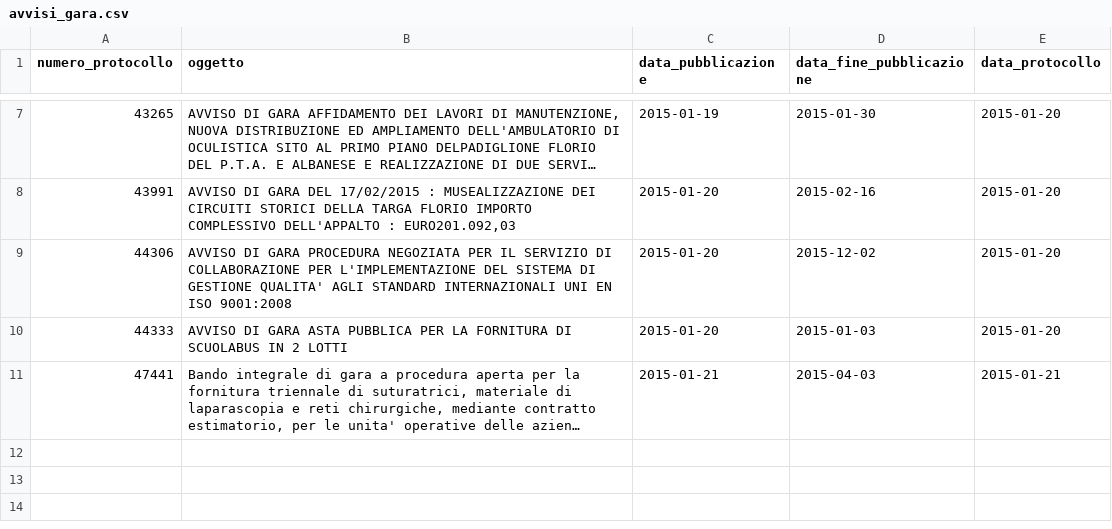
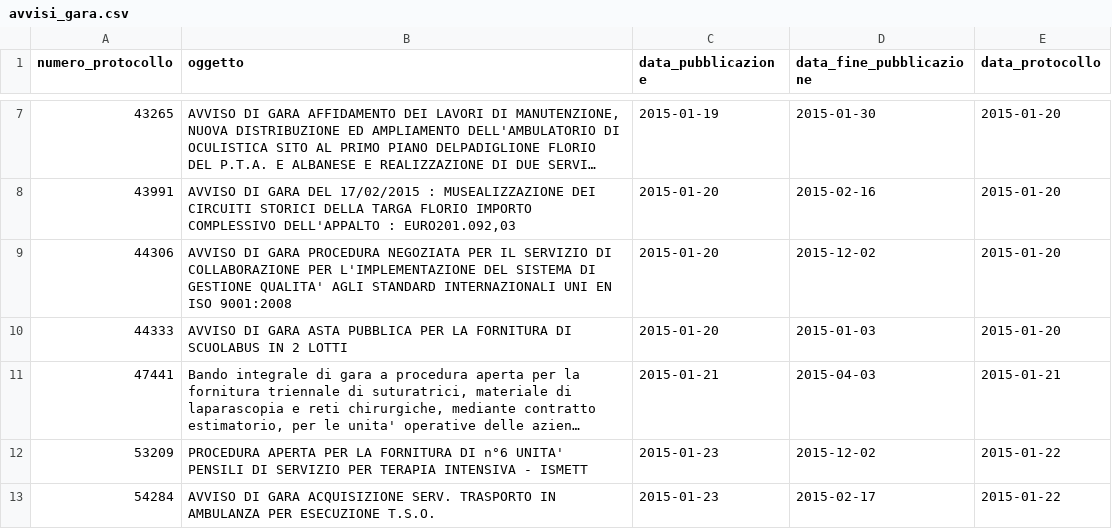
Before and after one commit to aborruso/albopretoriopa, a CSV file: avvisi_gara.csv, drawn as a sheet; only a part is shown, gaps mark what is left out; long unchanged cells end in …; the diff names each change by its address in the sheet, - before the commit and + after, or states it on an @@ line.

Commit message:
update

```diff
--- a/avvisi_gara.csv
+++ b/avvisi_gara.csv
+row 12: 53209 | PROCEDURA APERTA PER LA FORNITURA DI n°6 UNITA' PENSILI DI SERVIZIO PER TERAPIA INTENSIVA - ISMETT | 2015-01-23 | 2015-12-02 | 2015-01-22
+row 13: 54284 | AVVISO DI GARA ACQUISIZIONE SERV. TRASPORTO IN AMBULANZA PER ESECUZIONE T.S.O. | 2015-01-23 | 2015-02-17 | 2015-01-22
```
